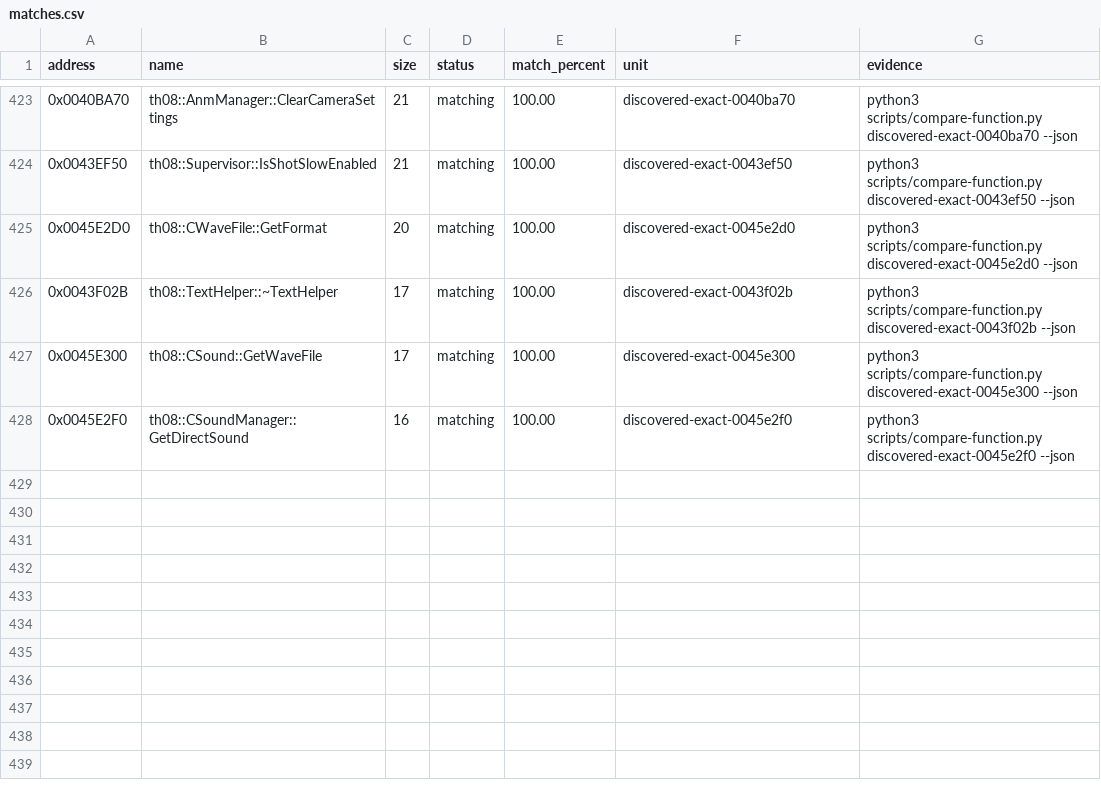
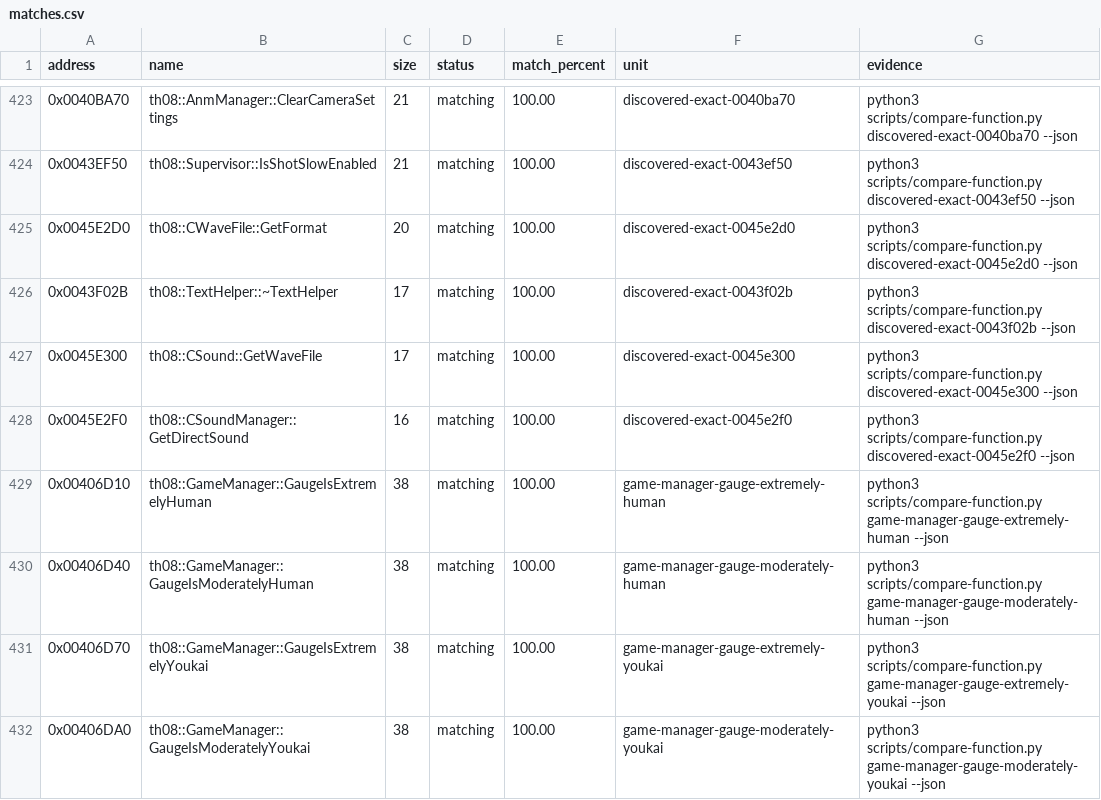
Before and after one commit to koishikois259/th08-multi, a CSV file: config/matches.csv, drawn as a sheet; only a part is shown, gaps mark what is left out.

Commit message:
Match GameManager gauge predicates

```diff
--- a/config/matches.csv
+++ b/config/matches.csv
@@ -428 +428,5 @@ address,name,size,status,match_percent,unit,evidence
 0x0045E2F0,th08::CSoundManager::GetDirectSound,16,matching,100.00,discovered-exact-0045e2f0,python3 scripts/compare-function.py discovered-exact-0045e2f0 --json
+0x00406D10,th08::GameManager::GaugeIsExtremelyHuman,38,matching,100.00,game-manager-gauge-extremely-human,python3 scripts/compare-function.py game-manager-gauge-extremely-human --json
+0x00406D40,th08::GameManager::GaugeIsModeratelyHuman,38,matching,100.00,game-manager-gauge-moderately-human,python3 scripts/compare-function.py game-manager-gauge-moderately-human --json
+0x00406D70,th08::GameManager::GaugeIsExtremelyYoukai,38,matching,100.00,game-manager-gauge-extremely-youkai,python3 scripts/compare-function.py game-manager-gauge-extremely-youkai --json
+0x00406DA0,th08::GameManager::GaugeIsModeratelyYoukai,38,matching,100.00,game-manager-gauge-moderately-youkai,python3 scripts/compare-function.py game-manager-gauge-moderately-youkai --json
```
Also changed, not shown: config/mapping.csv, 5 other files.
